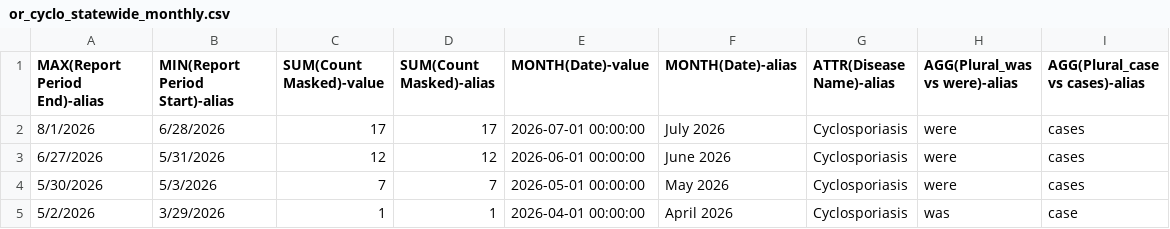
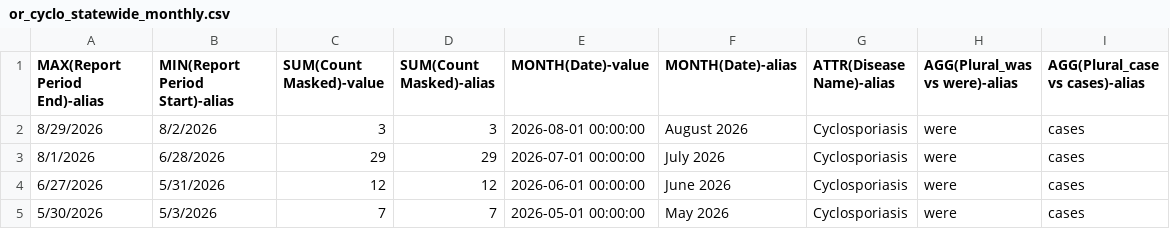
Before and after one commit to PopHIVE/cyclo-resources, a CSV file: data/or_cyclo/raw/or_cyclo_statewide_monthly.csv, drawn as a sheet; only a part is shown; the shorter side is filled out with more unchanged rows.

```diff
--- a/data/or_cyclo/raw/or_cyclo_statewide_monthly.csv
+++ b/data/or_cyclo/raw/or_cyclo_statewide_monthly.csv
@@ -1,3 +1,4 @@
 MAX(Report Period End)-alias,MIN(Report Period Start)-alias,SUM(Count Masked)-value,SUM(Count Masked)-alias,MONTH(Date)-value,MONTH(Date)-alias,ATTR(Disease Name)-alias,AGG(Plural_was vs were)-alias,AGG(Plural_case vs cases)-alias
-8/1/2026,6/28/2026,17,17,2026-07-01 00:00:00,July 2026,Cyclosporiasis,were,cases
+8/29/2026,8/2/2026,3,3,2026-08-01 00:00:00,August 2026,Cyclosporiasis,were,cases
+8/1/2026,6/28/2026,29,29,2026-07-01 00:00:00,July 2026,Cyclosporiasis,were,cases
 6/27/2026,5/31/2026,12,12,2026-06-01 00:00:00,June 2026,Cyclosporiasis,were,cases
```
Also changed, not shown: data/fl_cyclo/raw/fl_cyclo_fetched_weeks.csv, 11 other files.
